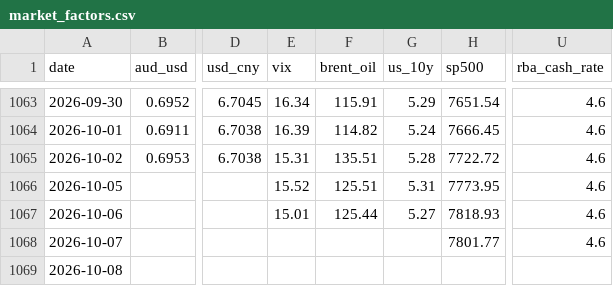
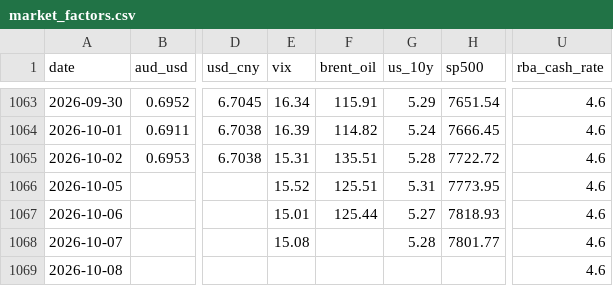
Before and after one commit to vukhanhlinhle2609/vnd-aud-transfer, a CSV file: data/market_factors.csv, drawn as a sheet; only a part is shown, gaps mark what is left out; the diff names each change by its address in the sheet, - before the commit and + after, or states it on an @@ line.

```diff
--- a/data/market_factors.csv
+++ b/data/market_factors.csv
-E1068 (vix): (empty)
+E1068 (vix): 15.08
-G1068 (us_10y): (empty)
+G1068 (us_10y): 5.28
-U1069 (rba_cash_rate): (empty)
+U1069 (rba_cash_rate): 4.6
```
Also changed, not shown: data/vcb_aud_rates.csv, 1 other file.
